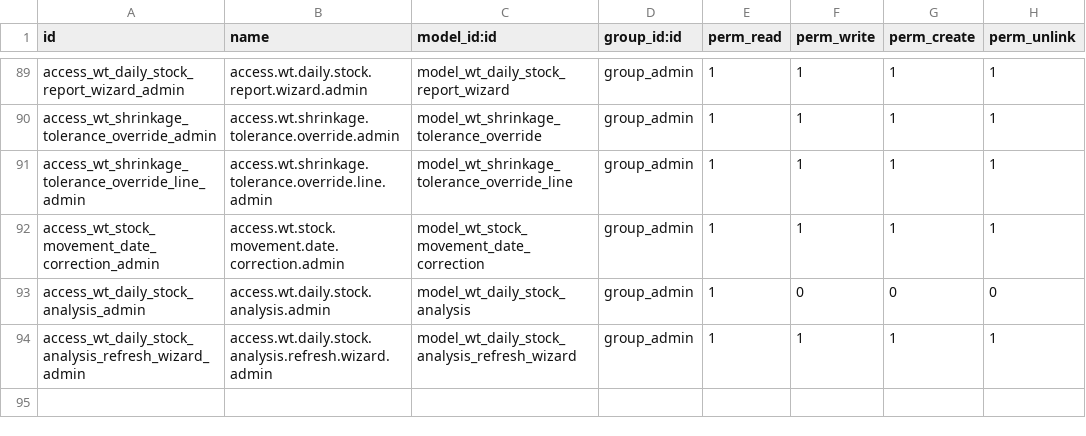
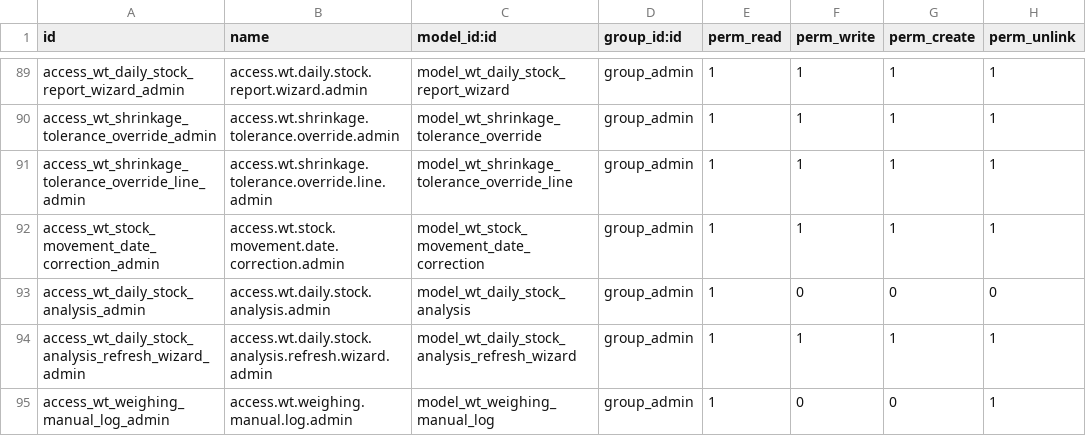
Before and after one commit to farizrizky/weigh_track, a CSV file: security/ir.model.access.csv, drawn as a sheet; only a part is shown, gaps mark what is left out; the diff names each change by its address in the sheet, - before the commit and + after, or states it on an @@ line.

Commit message:
tambah relasi timbang manual log

```diff
--- a/security/ir.model.access.csv
+++ b/security/ir.model.access.csv
+row 95: access_wt_weighing_manual_log_admin | access.wt.weighing.manual.log.admin | model_wt_weighing_manual_log | group_admin | 1 | 0 | 0 | 1
```
Also changed, not shown: 11 other files.
